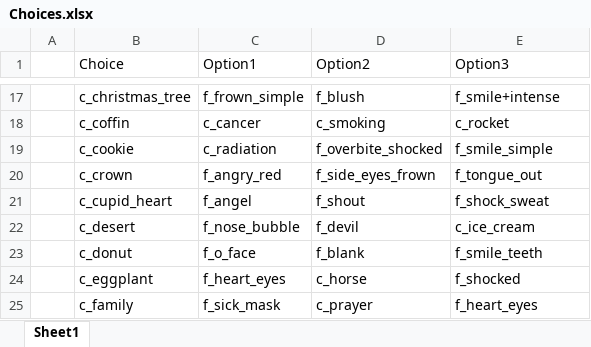
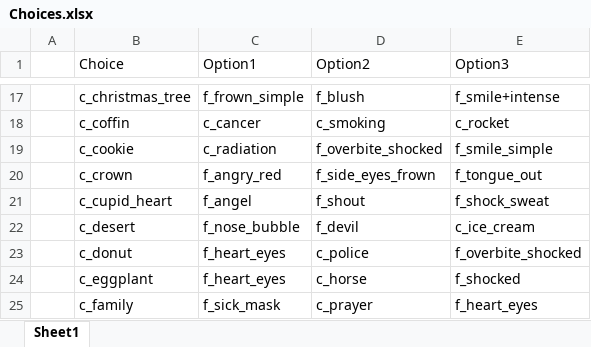
Before and after one commit to MatthewGlenn/HeartVan, an Excel workbook: Assets/Data Files/Choices.xlsx, sheet Sheet1, drawn as a sheet; only a part is shown, gaps mark what is left out; values as stored, in another font and other column widths than the file's, no borders; table styles not drawn; the diff names each change by its address in the sheet, - before the commit and + after, or states it on an @@ line.

```diff
--- a/Assets/Data Files/Choices.xlsx (sheet Sheet1)
+++ b/Assets/Data Files/Choices.xlsx (sheet Sheet1)
-C23 (Option1): f_o_face
+C23 (Option1): f_heart_eyes
-D23 (Option2): f_blank
+D23 (Option2): c_police
-E23 (Option3): f_smile_teeth
+E23 (Option3): f_overbite_shocked
```
Also changed, not shown: 6 other files.
